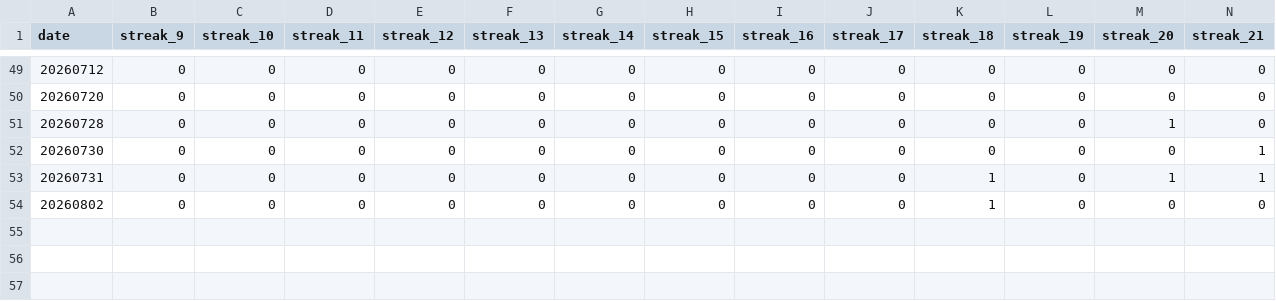
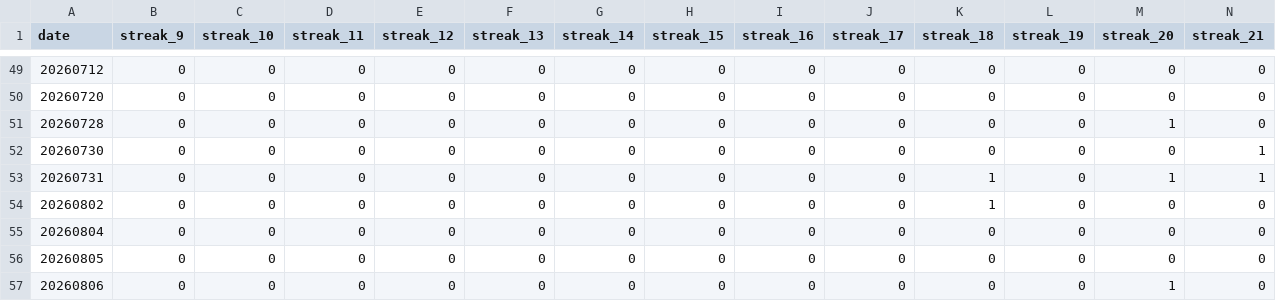
Before and after one commit to dgonzalez13/esports-tracker-full, a CSV file: eadriatic/output/daily_streak_summary.csv, drawn as a sheet; only a part is shown, gaps mark what is left out; rows hold the shown columns only; the diff names each change by its address in the sheet, - before the commit and + after, or states it on an @@ line.

Commit message:
Repair Eadriatic previous day

```diff
--- a/eadriatic/output/daily_streak_summary.csv
+++ b/eadriatic/output/daily_streak_summary.csv
+row 55: 20260804 | 0 | 0 | 0 | 0 | 0 | 0 | 0 | 0 | 0 | 0 | 0 | 0 | 0
+row 56: 20260805 | 0 | 0 | 0 | 0 | 0 | 0 | 0 | 0 | 0 | 0 | 0 | 0 | 0
+row 57: 20260806 | 0 | 0 | 0 | 0 | 0 | 0 | 0 | 0 | 0 | 0 | 0 | 1 | 0
```
Also changed, not shown: eadriatic/output/daily_streaks.csv, eadriatic/output/draw_records_highest.csv, 7 other files.
